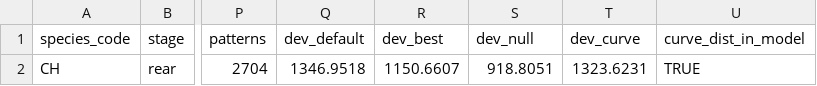
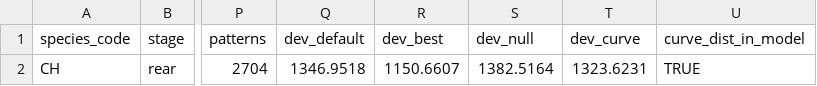
Before and after one commit to NewGraphEnvironment/knowledge, a CSV file: data/tune/CH_rear_summary.csv, drawn as a sheet; only a part is shown, gaps mark what is left out; the diff names each change by its address in the sheet, - before the commit and + after, or states it on an @@ line.

```diff
--- a/data/tune/CH_rear_summary.csv
+++ b/data/tune/CH_rear_summary.csv
-S2 (dev_null): 918.8051
+S2 (dev_null): 1382.5164
```
Also changed, not shown: data/tune/BT_rear_summary.csv, data/tune/BT_spawn_summary.csv, 15 other files.
